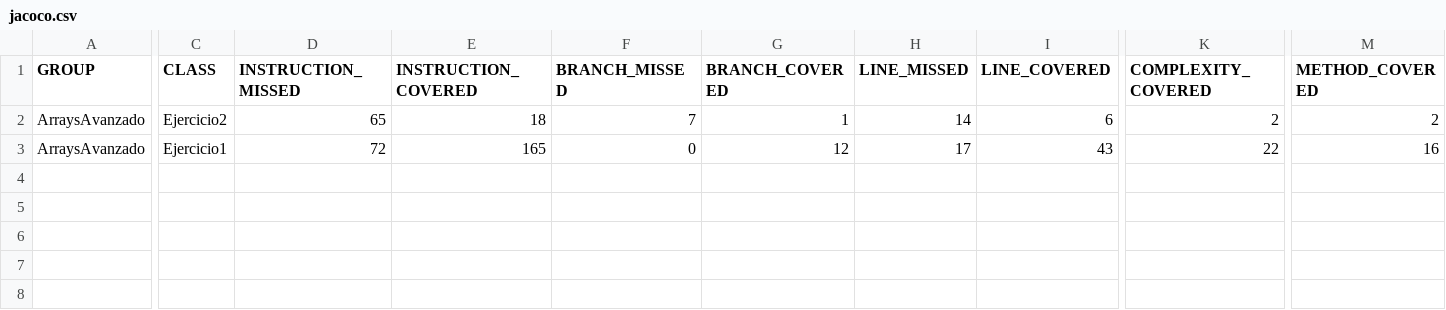
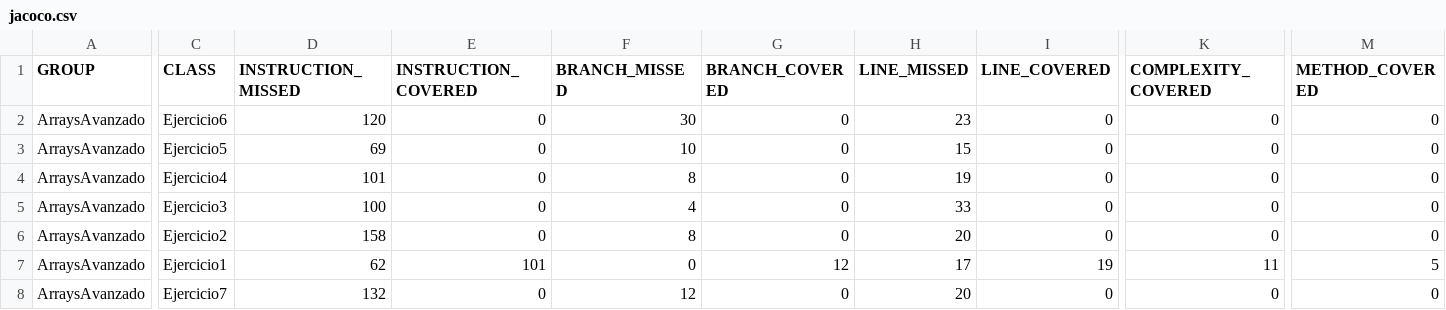
Before and after one commit to Joseman2000LR/Programacion, a CSV file: Unidad_5/Ejercicios/ArraysAvanzado/target/jacoco-out/jacoco.csv, drawn as a sheet; only a part is shown, gaps mark what is left out; addresses are those after the commit; rows hold the shown columns only; the diff covers the shown part only; the diff names each change by its address in the sheet, - before the commit and + after, or states it on an @@ line.

```diff
--- a/Unidad_5/Ejercicios/ArraysAvanzado/target/jacoco-out/jacoco.csv
+++ b/Unidad_5/Ejercicios/ArraysAvanzado/target/jacoco-out/jacoco.csv
+row 2: ArraysAvanzado | Ejercicio6 | 120 | 0 | 30 | 0 | 23 | 0 | 0 | 0
+row 3: ArraysAvanzado | Ejercicio5 | 69 | 0 | 10 | 0 | 15 | 0 | 0 | 0
+row 4: ArraysAvanzado | Ejercicio4 | 101 | 0 | 8 | 0 | 19 | 0 | 0 | 0
+row 5: ArraysAvanzado | Ejercicio3 | 100 | 0 | 4 | 0 | 33 | 0 | 0 | 0
-D6 (INSTRUCTION_MISSED): 65
+D6 (INSTRUCTION_MISSED): 158
-E6 (INSTRUCTION_COVERED): 18
+E6 (INSTRUCTION_COVERED): 0
-F6 (BRANCH_MISSED): 7
+F6 (BRANCH_MISSED): 8
-G6 (BRANCH_COVERED): 1
+G6 (BRANCH_COVERED): 0
-H6 (LINE_MISSED): 14
+H6 (LINE_MISSED): 20
-I6 (LINE_COVERED): 6
+I6 (LINE_COVERED): 0
-K6 (COMPLEXITY_COVERED): 2
+K6 (COMPLEXITY_COVERED): 0
-M6 (METHOD_COVERED): 2
+M6 (METHOD_COVERED): 0
-D7 (INSTRUCTION_MISSED): 72
+D7 (INSTRUCTION_MISSED): 62
-E7 (INSTRUCTION_COVERED): 165
+E7 (INSTRUCTION_COVERED): 101
-I7 (LINE_COVERED): 43
+I7 (LINE_COVERED): 19
-K7 (COMPLEXITY_COVERED): 22
+K7 (COMPLEXITY_COVERED): 11
-M7 (METHOD_COVERED): 16
+M7 (METHOD_COVERED): 5
+row 8: ArraysAvanzado | Ejercicio7 | 132 | 0 | 12 | 0 | 20 | 0 | 0 | 0
```
Also changed, not shown: 2 edited cells elsewhere in this file, 41 other files.
